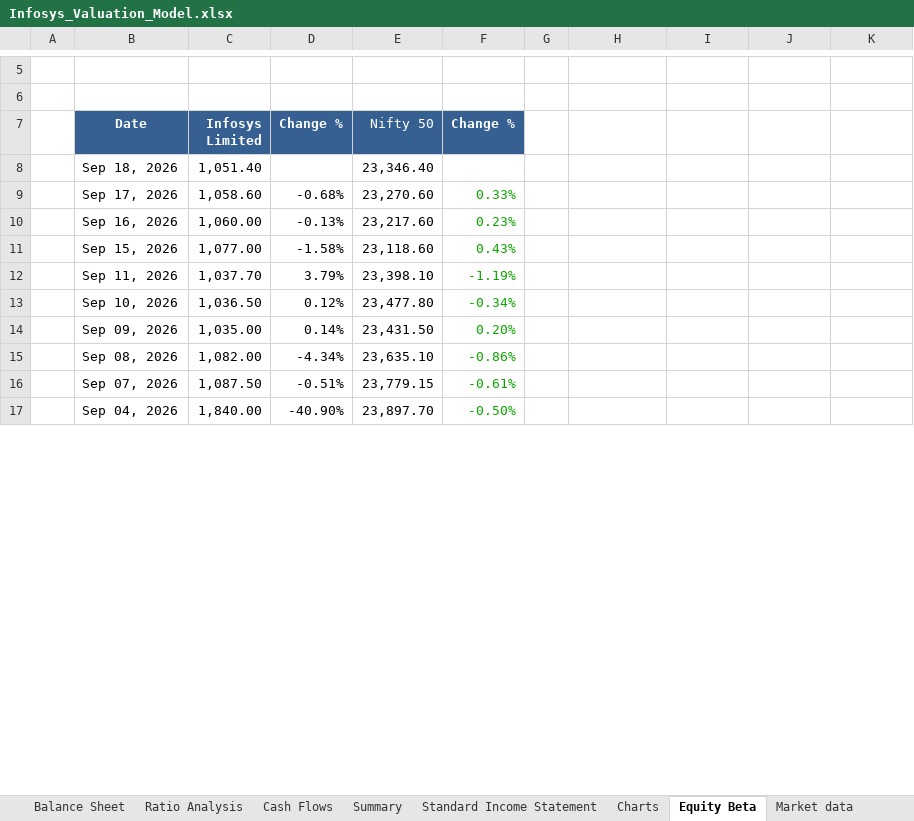
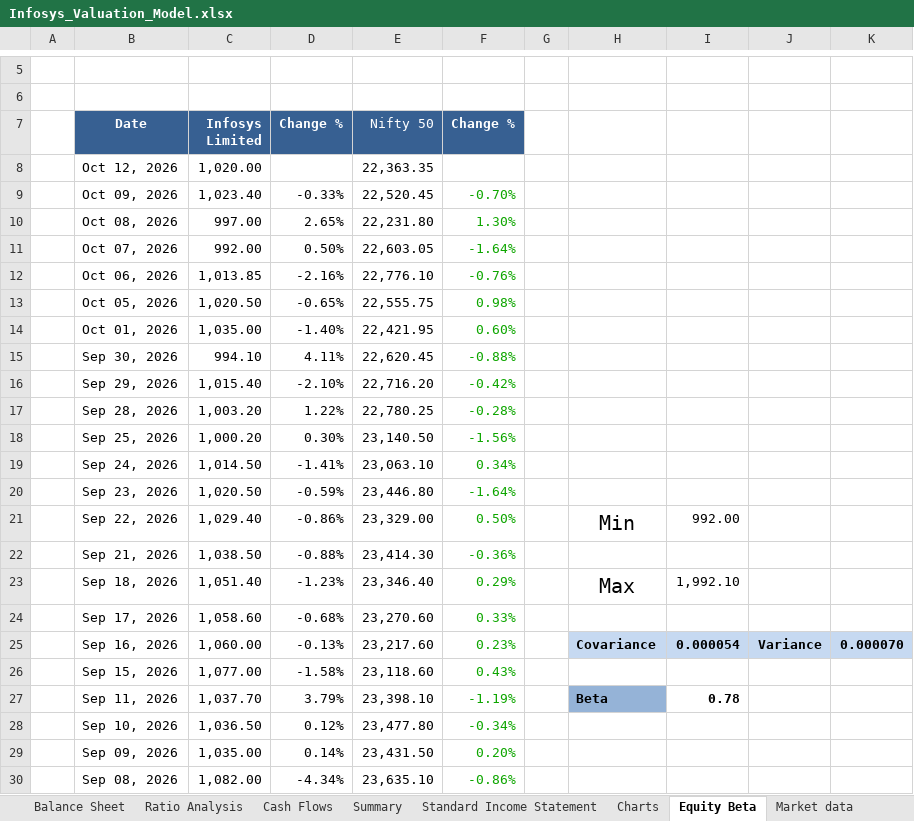
Before and after one commit to kashish220/Infosys-Valuation-Model, an Excel workbook: Infosys_Valuation_Model.xlsx, sheet Equity Beta, drawn as a sheet; only a part is shown, gaps mark what is left out; the shorter side is filled out with more unchanged rows; values as stored, in another font and other column widths than the file's, no borders; conditional formats not drawn; addresses are those after the commit; the diff covers the shown part only; the diff names each change by its address in the sheet, - before the commit and + after, or states it on an @@ line.

```diff
--- a/Infosys_Valuation_Model.xlsx (sheet Equity Beta)
+++ b/Infosys_Valuation_Model.xlsx (sheet Equity Beta)
+row 8:  | Oct 12, 2026 | 1,020.00 |  | 22,363.35
+row 9:  | Oct 09, 2026 | 1,023.40 | -0.33% | 22,520.45 | -0.70%
+row 10:  | Oct 08, 2026 | 997.00 | 2.65% | 22,231.80 | 1.30%
+row 11:  | Oct 07, 2026 | 992.00 | 0.50% | 22,603.05 | -1.64%
+row 12:  | Oct 06, 2026 | 1,013.85 | -2.16% | 22,776.10 | -0.76%
+row 13:  | Oct 05, 2026 | 1,020.50 | -0.65% | 22,555.75 | 0.98%
+row 14:  | Oct 01, 2026 | 1,035.00 | -1.40% | 22,421.95 | 0.60%
+row 15:  | Sep 30, 2026 | 994.10 | 4.11% | 22,620.45 | -0.88%
+row 16:  | Sep 29, 2026 | 1,015.40 | -2.10% | 22,716.20 | -0.42%
+row 17:  | Sep 28, 2026 | 1,003.20 | 1.22% | 22,780.25 | -0.28%
+row 18:  | Sep 25, 2026 | 1,000.20 | 0.30% | 23,140.50 | -1.56%
+row 19:  | Sep 24, 2026 | 1,014.50 | -1.41% | 23,063.10 | 0.34%
+row 20:  | Sep 23, 2026 | 1,020.50 | -0.59% | 23,446.80 | -1.64%
+row 21:  | Sep 22, 2026 | 1,029.40 | -0.86% | 23,329.00 | 0.50% |  | Min | 992.00
+row 22:  | Sep 21, 2026 | 1,038.50 | -0.88% | 23,414.30 | -0.36%
-D23 (Change %): (empty)
+D23 (Change %): -1.23%
-F23 (Change %): (empty)
+F23 (Change %): 0.29%
-H23: (empty)
+H23: Max
-I23: (empty)
+I23: 1,992.10
-H25: (empty)
+H25: Covariance
-H25:K25 fill: none
+H25:K25 fill: #C6D9F1
-I25: (empty)
+I25: 0.000054
-J25: (empty)
+J25: Variance
-K25: (empty)
+K25: 0.000070
-H27: (empty)
+H27: Beta
-H27 fill: none
+H27 fill: #95B3D7
-I27: (empty)
+I27: 0.78
```
Also changed, not shown: 10 edited cells and cell formats elsewhere in this sheet, sheet Cash Flows, sheet Standard Income Statement, sheet Income Statement, sheet Ratio Analysis, sheet DCF Valuation, sheet Balance Sheet, 5 more sheets, formulas that keep their value, charts or pictures.
